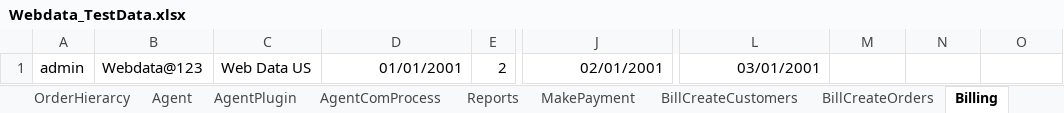
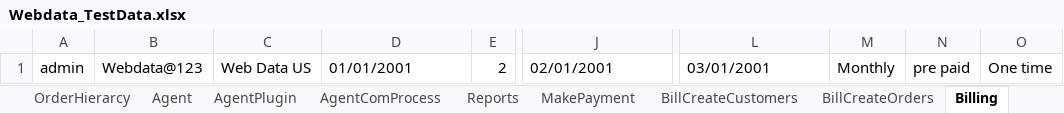
Before and after one commit to indianashu/WDAutomation, an Excel workbook: Webdata_TestData.xlsx, sheet Billing, drawn as a sheet; only a part is shown, gaps mark what is left out; values as stored, in another font and other column widths than the file's, no borders; the diff names each change by its address in the sheet, - before the commit and + after, or states it on an @@ line.

```diff
--- a/Webdata_TestData.xlsx (sheet Billing)
+++ b/Webdata_TestData.xlsx (sheet Billing)
-D1 alignment: right
+D1 alignment: left
-J1 alignment: right
+J1 alignment: left
-L1 alignment: right
+L1 alignment: left
-M1: (empty)
+M1: Monthly
-N1: (empty)
+N1: pre paid
-O1: (empty)
+O1: One time
```
Also changed, not shown: sheet BillCreateCustomers, sheet BillCreateOrders, sheet Collections, sheet MakePayment, sheet Agent, 13 other files.
